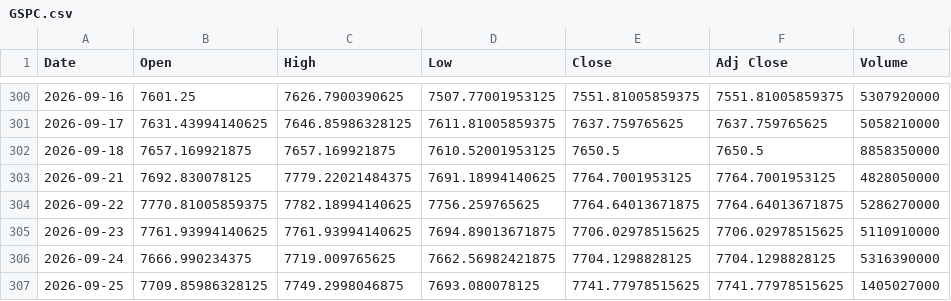
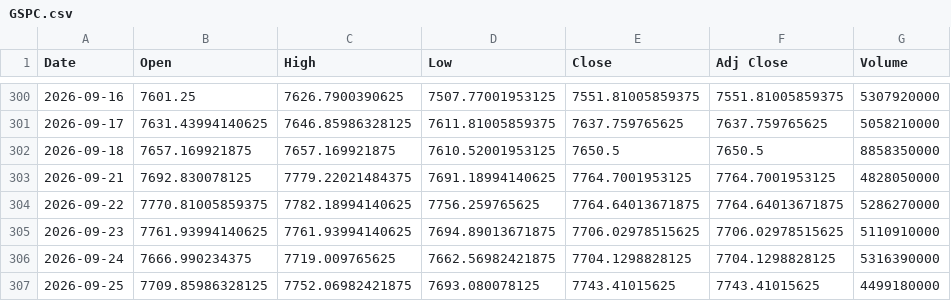
Before and after one commit to SeedFlora/idx-daily-data, a CSV file: data/GSPC.csv, drawn as a sheet; only a part is shown, gaps mark what is left out.

Commit message:
data(US-Global): 2026-09-26

```diff
--- a/data/GSPC.csv
+++ b/data/GSPC.csv
@@ -306,2 +306,2 @@ Date,Open,High,Low,Close,Adj Close,Volume
 2026-09-24,7666.990234375,7719.009765625,7662.56982421875,7704.1298828125,7704.1298828125,5316390000
-2026-09-25,7709.85986328125,7749.2998046875,7693.080078125,7741.77978515625,7741.77978515625,1405027000
+2026-09-25,7709.85986328125,7752.06982421875,7693.080078125,7743.41015625,7743.41015625,4499180000
```
Also changed, not shown: data/DJI.csv, data/IXIC.csv.
